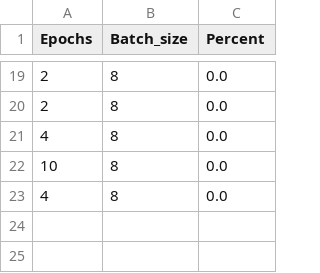
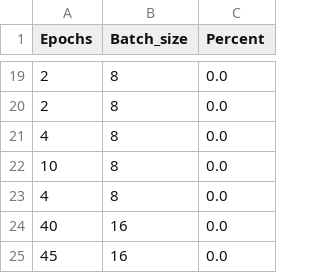
Before and after one commit to Andrssss/Neural_network_contest, a CSV file: log.csv, drawn as a sheet; only a part is shown, gaps mark what is left out; the diff names each change by its address in the sheet, - before the commit and + after, or states it on an @@ line.

```diff
--- a/log.csv
+++ b/log.csv
+row 24: 40 | 16 | 0.0
+row 25: 45 | 16 | 0.0
```
Also changed, not shown: 3 other files.
